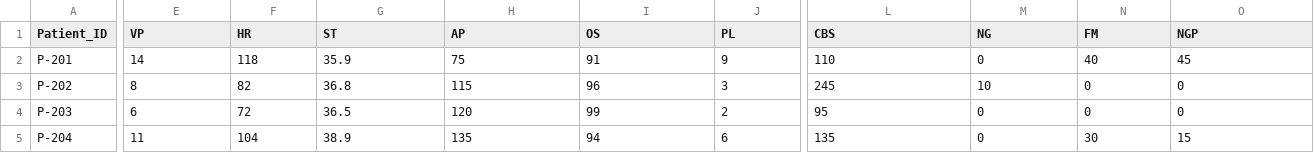
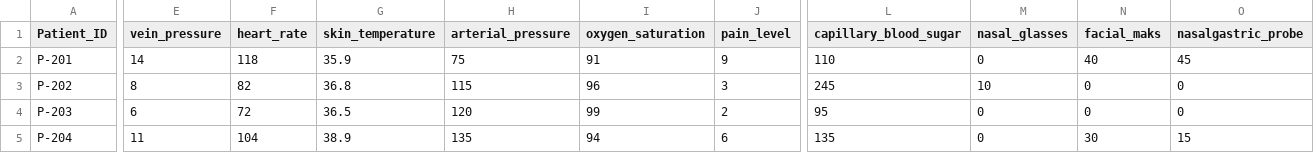
Before and after one commit to MiguelPadillaR/hermes, a CSV file: src/assets/datasets/mock_dataset.csv, drawn as a sheet; only a part is shown, gaps mark what is left out; the diff covers the shown part only; the diff names each change by its address in the sheet, - before the commit and + after, or states it on an @@ line.

```diff
--- a/src/assets/datasets/mock_dataset.csv
+++ b/src/assets/datasets/mock_dataset.csv
-E1: VP
+E1: vein_pressure
-F1: HR
+F1: heart_rate
-G1: ST
+G1: skin_temperature
-H1: AP
+H1: arterial_pressure
-I1: OS
+I1: oxygen_saturation
-J1: PL
+J1: pain_level
-L1: CBS
+L1: capillary_blood_sugar
-M1: NG
+M1: nasal_glasses
-N1: FM
+N1: facial_maks
-O1: NGP
+O1: nasalgastric_probe
```
Also changed, not shown: 18 edited cells elsewhere in this file, 7 other files.
